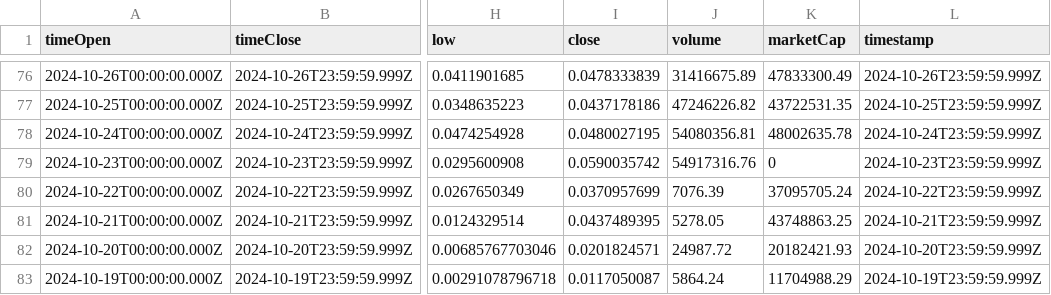
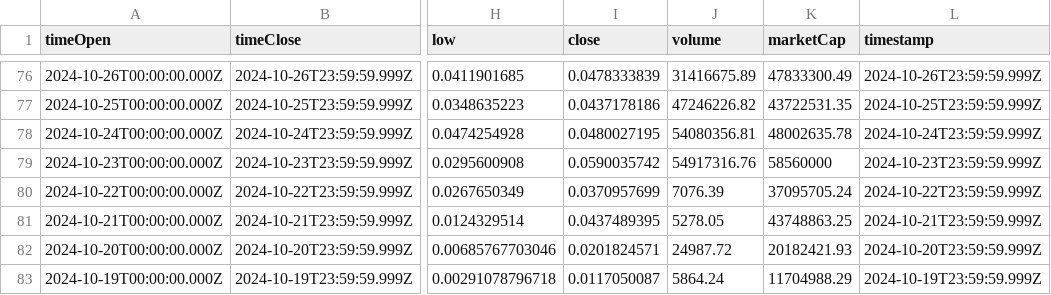
Before and after one commit to nbortz/Coin-Compare, a CSV file: HistoricalData/Fartcoin_9_10_2024-11_9_2024_historical_data_coinmarketcap.csv, drawn as a sheet; only a part is shown, gaps mark what is left out; the diff names each change by its address in the sheet, - before the commit and + after, or states it on an @@ line.

Commit message:
updated fartcoin mcap data

```diff
--- a/HistoricalData/Fartcoin_9_10_2024-11_9_2024_historical_data_coinmarketcap.csv
+++ b/HistoricalData/Fartcoin_9_10_2024-11_9_2024_historical_data_coinmarketcap.csv
-K79 (marketCap): 0
+K79 (marketCap): 58560000
```
